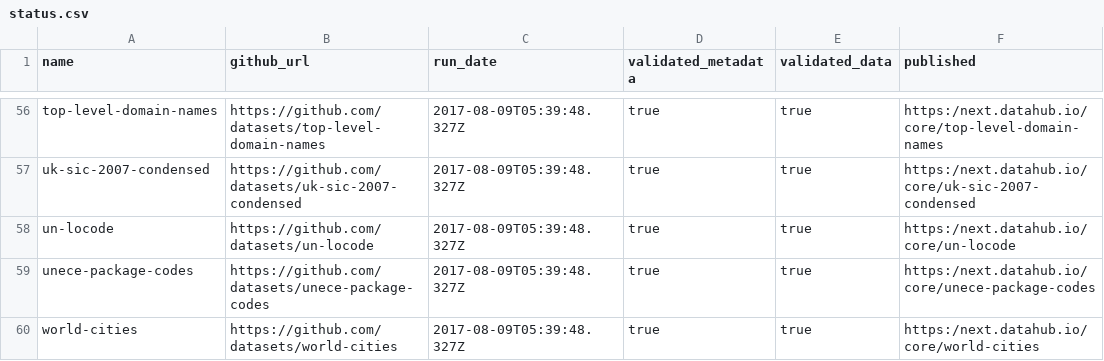
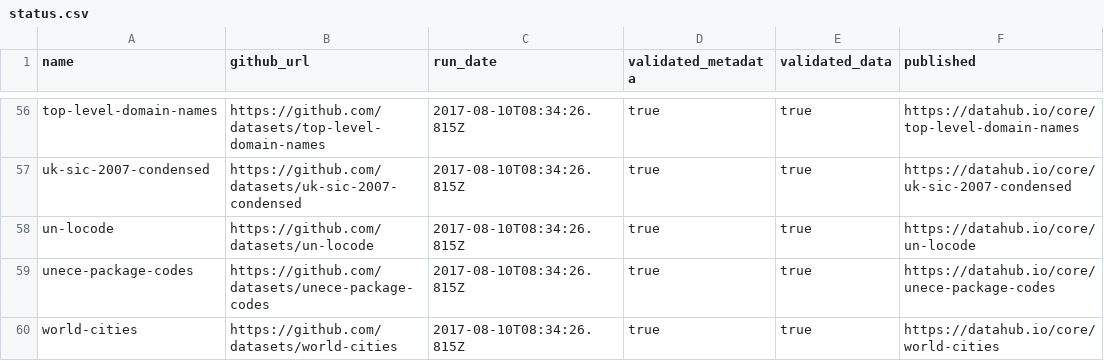
Before and after one commit to datopian/core-datasets-tools, a CSV file: status.csv, drawn as a sheet; only a part is shown, gaps mark what is left out; the diff covers the shown part only; the diff names each change by its address in the sheet, - before the commit and + after, or states it on an @@ line.

```diff
--- a/status.csv
+++ b/status.csv
-C56:C60 (run_date): 2017-08-09T05:39:48.327Z
+C56:C60 (run_date): 2017-08-10T08:34:26.815Z
-F56 (published): https:/next.datahub.io/core/top-level-domain-names
+F56 (published): https://datahub.io/core/top-level-domain-names
-F57 (published): https:/next.datahub.io/core/uk-sic-2007-condensed
+F57 (published): https://datahub.io/core/uk-sic-2007-condensed
-F58 (published): https:/next.datahub.io/core/un-locode
+F58 (published): https://datahub.io/core/un-locode
-F59 (published): https:/next.datahub.io/core/unece-package-codes
+F59 (published): https://datahub.io/core/unece-package-codes
-F60 (published): https:/next.datahub.io/core/world-cities
+F60 (published): https://datahub.io/core/world-cities
```
Also changed, not shown: 111 edited cells elsewhere in this file.
